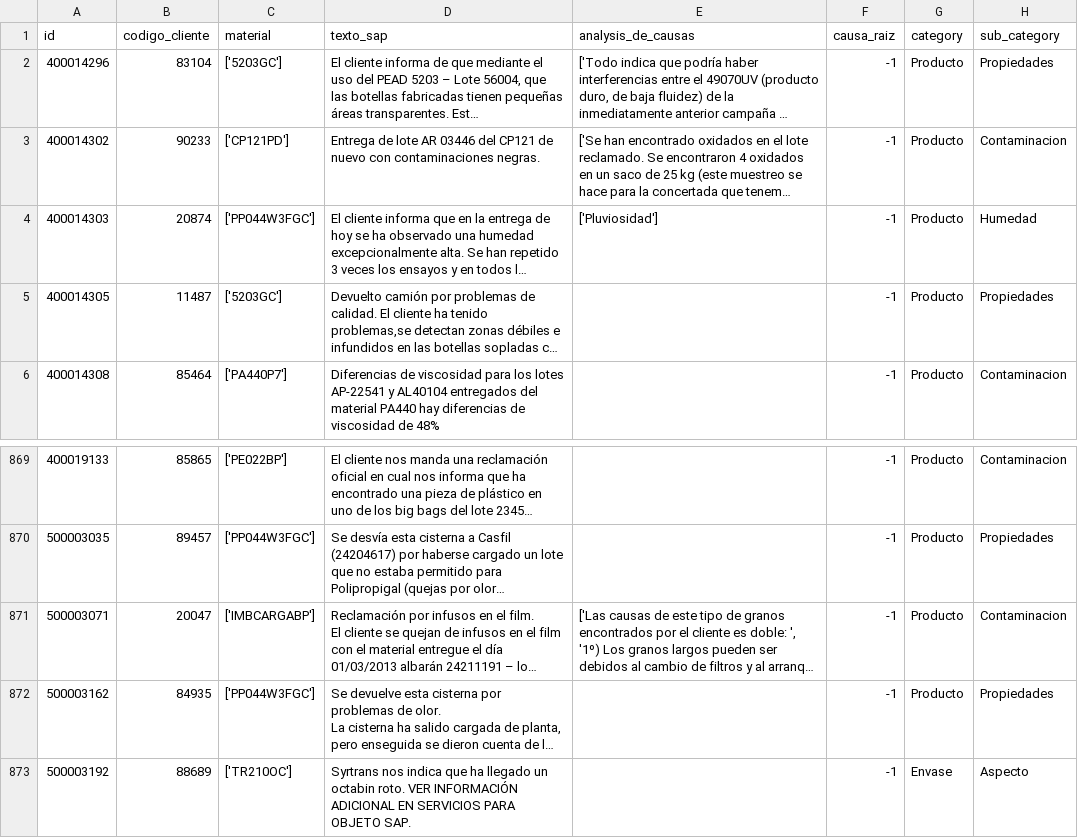
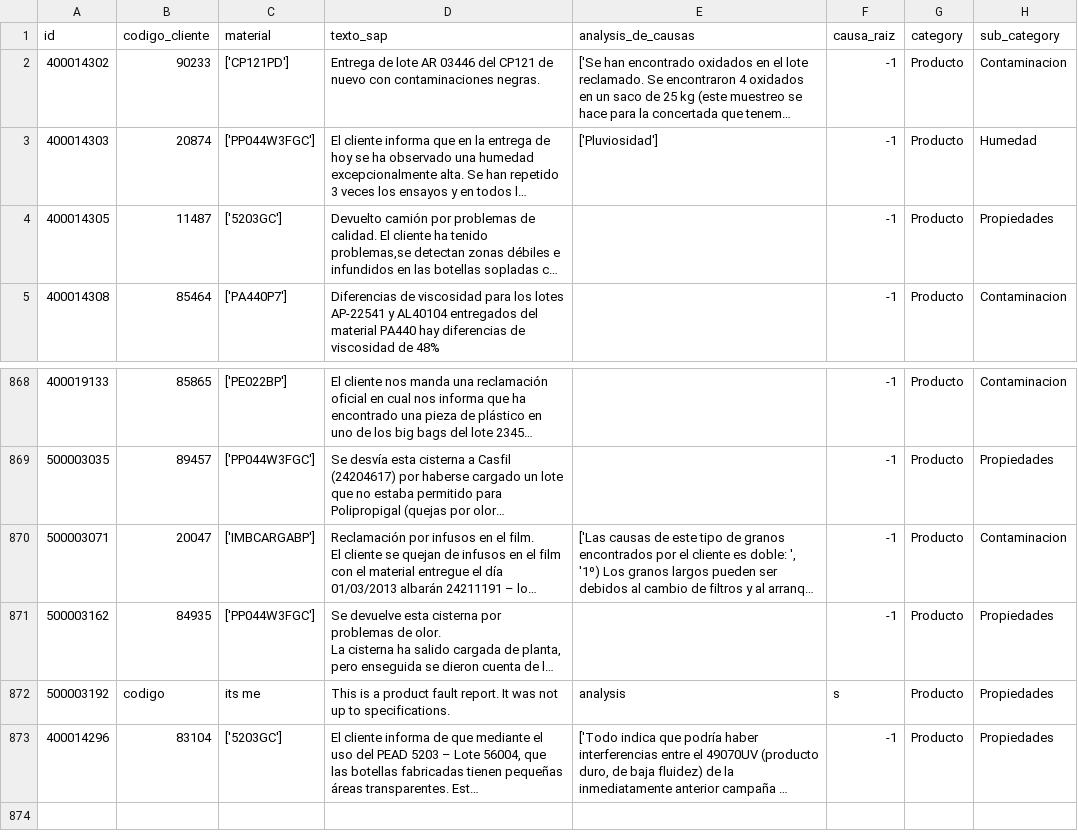
Before and after one commit to blancafs/BootstrapIncidences, a CSV file: data/general_data.csv, drawn as a sheet; only a part is shown, gaps mark what is left out; long unchanged cells end in …; addresses are those after the commit; the diff names each change by its address in the sheet, - before the commit and + after, or states it on an @@ line.

```diff
--- a/data/general_data.csv
+++ b/data/general_data.csv
-B872 (codigo_cliente): 88689
+B872 (codigo_cliente): codigo
-C872 (material): ['TR210OC']
+C872 (material): its me
-D872 (texto_sap): Syrtrans nos indica que ha llegado un octabin roto. VER INFORMACIÓN ADICIONAL EN SERVICIOS PARA OBJETO SAP.
+D872 (texto_sap): This is a product fault report. It was not up to specifications.
-E872 (analysis_de_causas): (empty)
+E872 (analysis_de_causas): analysis
-F872 (causa_raiz): -1
+F872 (causa_raiz): s
-G872 (category): Envase
+G872 (category): Producto
-H872 (sub_category): Aspecto
+H872 (sub_category): Propiedades
@@ row 2 moved to row 873: 400014296 @@
```
Also changed, not shown: data/training_data.csv, 10 other files.
